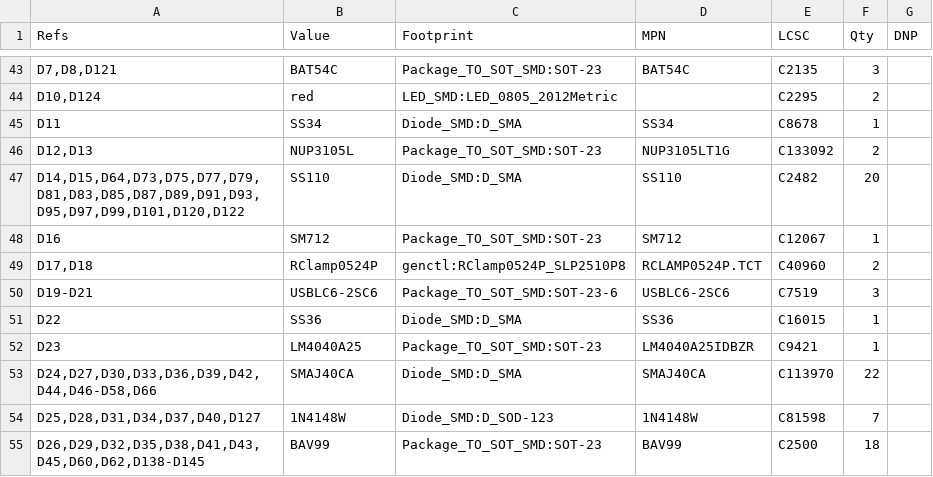
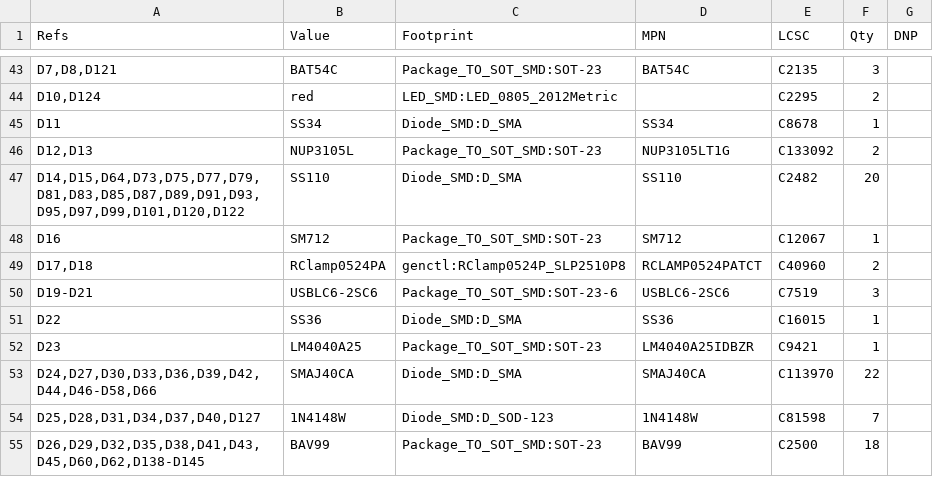
Before and after one commit to Ethan-Poag/blackstart, a CSV file: docs/genctl_bom.csv, drawn as a sheet; only a part is shown, gaps mark what is left out.

Commit message:
Batch 25: D17/D18 MPN RCLAMP0524PATCT (= LCSC C40960); Phoenix 1720819 footprint pin rows 5.08/7.62 per Phoenix drilling diagram (PCB not refreshed)

```diff
--- a/docs/genctl_bom.csv
+++ b/docs/genctl_bom.csv
@@ -48,3 +48,3 @@
 "D16","SM712","Package_TO_SOT_SMD:SOT-23","SM712","C12067","1",""
-"D17,D18","RClamp0524P","genctl:RClamp0524P_SLP2510P8","RCLAMP0524P.TCT","C40960","2",""
+"D17,D18","RClamp0524PA","genctl:RClamp0524P_SLP2510P8","RCLAMP0524PATCT","C40960","2",""
 "D19-D21","USBLC6-2SC6","Package_TO_SOT_SMD:SOT-23-6","USBLC6-2SC6","C7519","3",""
```
Also changed, not shown: mechanical/bom.csv, 4 other files.
